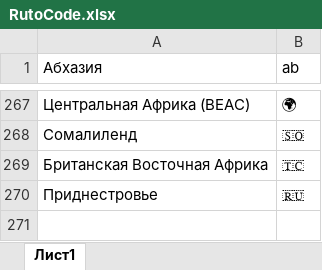
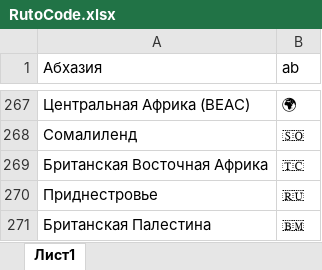
Before and after one commit to SemyonYankovskiy/collectioncoin_bot, an Excel workbook: config/RutoCode.xlsx, sheet Лист1, drawn as a sheet; only a part is shown, gaps mark what is left out; values as stored, in another font and other column widths than the file's, no borders; the diff names each change by its address in the sheet, - before the commit and + after, or states it on an @@ line.

```diff
--- a/config/RutoCode.xlsx (sheet Лист1)
+++ b/config/RutoCode.xlsx (sheet Лист1)
+row 271: Британская Палестина | 🇧🇲
```
Also changed, not shown: config/EngmaptoRu.xlsx, config/EngtoRu.xlsx, 7 other files.
